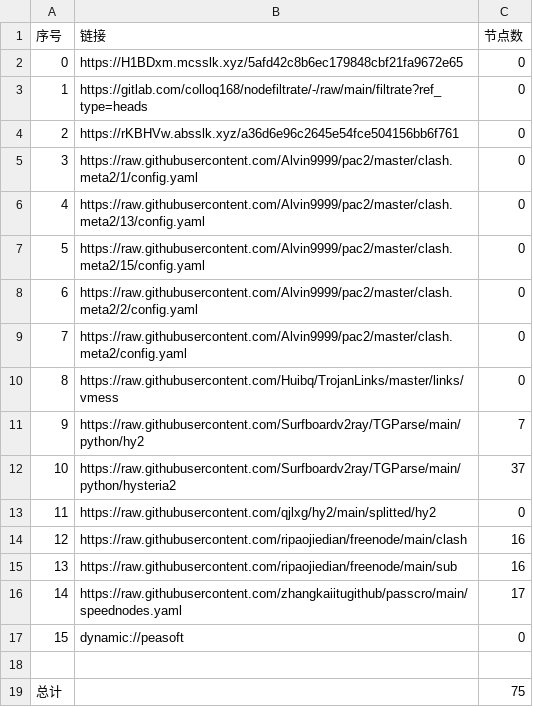
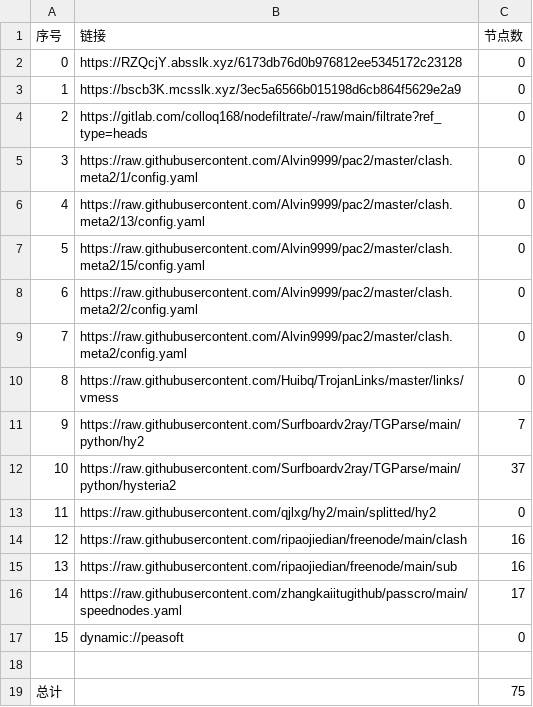
Before and after one commit to CJHCSM/AutoMergePublicNodes, a CSV file: list_result.csv, drawn as a sheet.

```diff
--- a/list_result.csv
+++ b/list_result.csv
@@ -1,5 +1,5 @@
 序号,链接,节点数
-0,https://H1BDxm.mcsslk.xyz/5afd42c8b6ec179848cbf21fa9672e65,0
-1,https://gitlab.com/colloq168/nodefiltrate/-/raw/main/filtrate?ref_type=heads,0
-2,https://rKBHVw.absslk.xyz/a36d6e96c2645e54fce504156bb6f761,0
+0,https://RZQcjY.absslk.xyz/6173db76d0b976812ee5345172c23128,0
+1,https://bscb3K.mcsslk.xyz/3ec5a6566b015198d6cb864f5629e2a9,0
+2,https://gitlab.com/colloq168/nodefiltrate/-/raw/main/filtrate?ref_type=heads,0
 3,https://raw.githubusercontent.com/Alvin9999/pac2/master/clash.meta2/1/config.yaml,0
```
Also changed, not shown: 3 other files.
